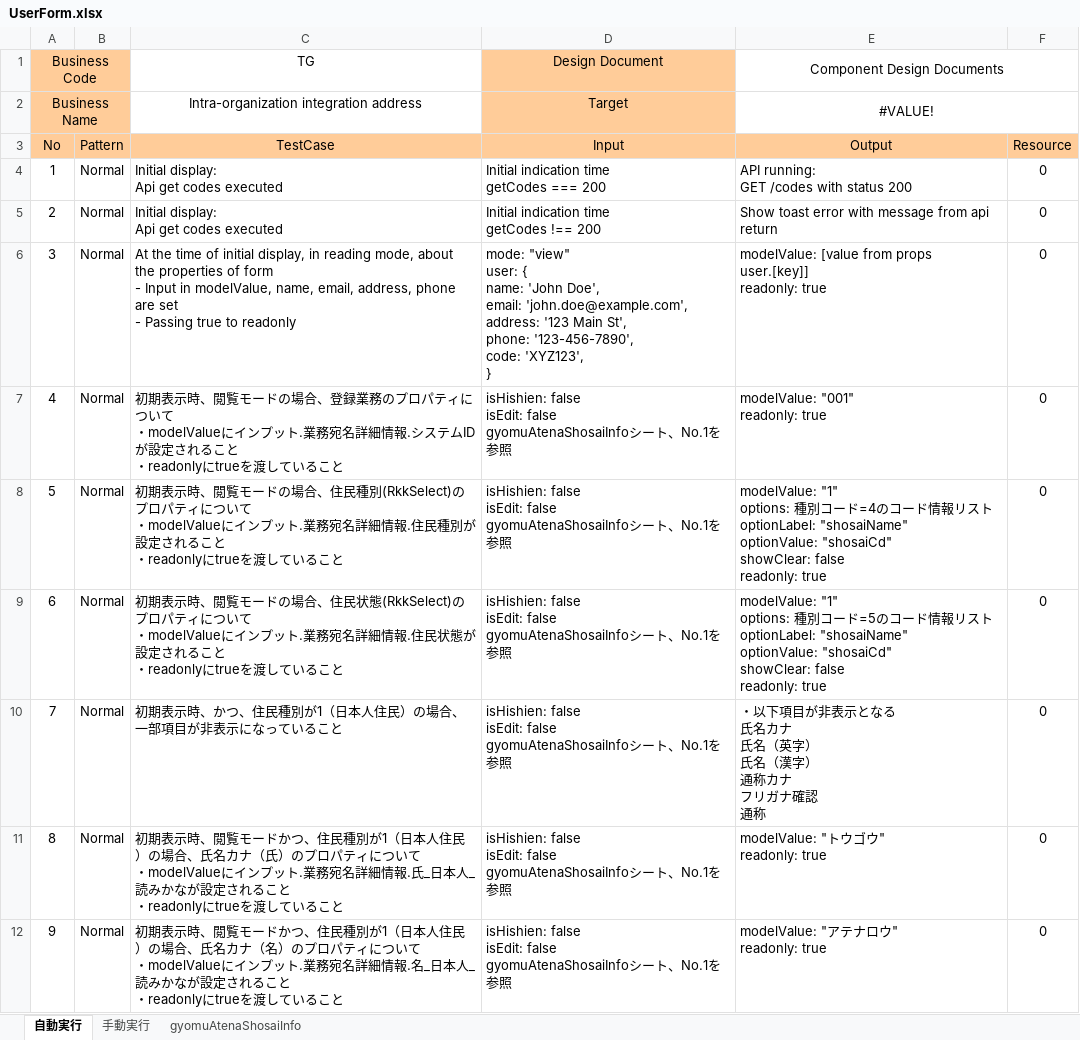
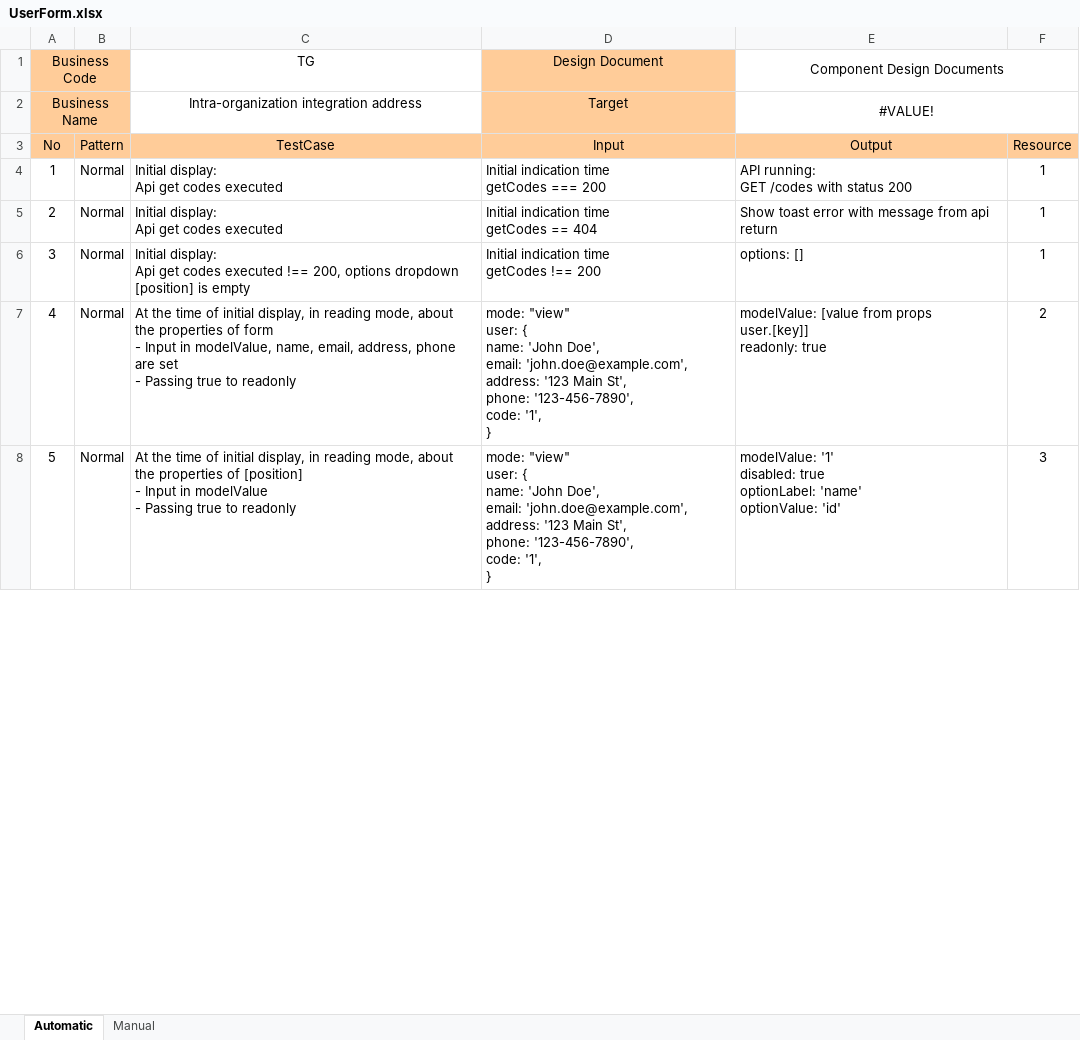
Before and after one commit to tntran21/vue-mocha, an Excel workbook: docs/components/UserForm.xlsx, sheet Automatic, drawn as a sheet; only a part is shown; values as stored, in another font and other column widths than the file's, no borders; removed rows and columns are numbered as before the commit, all else as after; ↵ is a line break in a cell; the diff covers the shown part only; the diff names each change by its address in the sheet, - before the commit and + after, or states it on an @@ line.

Commit message:
#feat: add testcase UT UserForm

```diff
--- a/docs/components/UserForm.xlsx (sheet Automatic)
+++ b/docs/components/UserForm.xlsx (sheet Automatic)
-sheet tab: 自動実行
+sheet tab: Automatic
-sheet tab: 手動実行
+sheet tab: Manual
-sheet tab: gyomuAtenaShosaiInfo
-F4:F5: 0
+F4:F5: 1
-D5 (Design Document): Initial indication time ↵ getCodes !== 200
+D5 (Design Document): Initial indication time ↵ getCodes == 404
+row 6: 3 | Normal | Initial display: ↵ Api get codes executed !== 200, options dropdown [position] is empty | Initial indication time ↵ getCodes !== 200 | options: [] | 1
@@ column A (Business Code) renumbered in row 7 @@
-D7 (Design Document): …'123-456-7890', ↵ code: 'XYZ123', ↵ }
+D7 (Design Document): …'123-456-7890', ↵ code: '1', ↵ }
-F7: 0
+F7: 2
-row 7: 4 | Normal | 初期表示時、閲覧モードの場合、登録業務のプロパティについて ↵ ・modelValueにインプット.業務宛名詳細情報.システムIDが設定されること ↵ ・readonlyにtrueを渡していること | isHishien: false ↵ isEdit: false ↵ gyomuAtenaShosaiInfoシート、No.1を参照 | modelValue: "001" ↵ readonly: true | 0
-C8 (TG): 初期表示時、閲覧モードの場合、住民種別(RkkSelect)のプロパティについて ↵ ・modelValueにインプット.業務宛名詳細情報.住民種別が設定されること ↵ ・readonlyにtrueを渡していること
+C8 (TG): At the time of initial display, in reading mode, about the properties of [position] ↵ - Input in modelValue ↵ - Passing true to readonly
-D8 (Design Document): isHishien: false ↵ isEdit: false ↵ gyomuAtenaShosaiInfoシート、No.1を参照
+D8 (Design Document): mode: "view" ↵ user: { ↵ name: 'John Doe', ↵ email: 'john.doe@example.com', ↵ address: '123 Main St', ↵ phone: '123-456-7890', ↵ code: '1', ↵ }
-E8 (Component Design Documents): modelValue: "1" ↵ options: 種別コード=4のコード情報リスト ↵ optionLabel: "shosaiName" ↵ optionValue: "shosaiCd" ↵ showClear: false ↵ readonly: true
+E8 (Component Design Documents): modelValue: '1' ↵ disabled: true ↵ optionLabel: 'name' ↵ optionValue: 'id'
-F8: 0
+F8: 3
-row 9: 6 | Normal | 初期表示時、閲覧モードの場合、住民状態(RkkSelect)のプロパティについて ↵ ・modelValueにインプット.業務宛名詳細情報.住民状態が設定されること ↵ ・readonlyにtrueを渡していること | isHishien: false ↵ isEdit: false ↵ gyomuAtenaShosaiInfoシート、No.1を参照 | modelValue: "1" ↵ options: 種別コード=5のコード情報リスト ↵ optionLabel: "shosaiName" ↵ optionValue: "shosaiCd" ↵ showClear: false ↵ readonly: true | 0
-row 10: 7 | Normal | 初期表示時、かつ、住民種別が1（日本人住民）の場合、一部項目が非表示になっていること | isHishien: false ↵ isEdit: false ↵ gyomuAtenaShosaiInfoシート、No.1を参照 | ・以下項目が非表示となる ↵ 氏名カナ ↵ 氏名（英字） ↵ 氏名（漢字） ↵ 通称カナ ↵ フリガナ確認 ↵ 通称 | 0
-row 11: 8 | Normal | 初期表示時、閲覧モードかつ、住民種別が1（日本人住民）の場合、氏名カナ（氏）のプロパティについて ↵ ・modelValueにインプット.業務宛名詳細情報.氏_日本人_読みかなが設定されること ↵ ・readonlyにtrueを渡していること | isHishien: false ↵ isEdit: false ↵ gyomuAtenaShosaiInfoシート、No.1を参照 | modelValue: "トウゴウ" ↵ readonly: true | 0
-row 12: 9 | Normal | 初期表示時、閲覧モードかつ、住民種別が1（日本人住民）の場合、氏名カナ（名）のプロパティについて ↵ ・modelValueにインプット.業務宛名詳細情報.名_日本人_読みかなが設定されること ↵ ・readonlyにtrueを渡していること | isHishien: false ↵ isEdit: false ↵ gyomuAtenaShosaiInfoシート、No.1を参照 | modelValue: "アテナロウ" ↵ readonly: true | 0
```
Also changed, not shown: 4 added rows and 49 removed rows elsewhere in this sheet, sheet Manual, formulas that keep their value.
